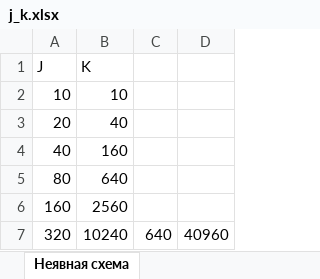
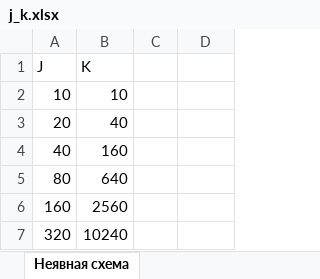
Before and after one commit to Laufinsconsca/coursework, an Excel workbook: src/main/resources/j_k.xlsx, sheet Неявная схема, drawn as a sheet; values as stored, in another font and other column widths than the file's, no borders; the diff names each change by its address in the sheet, - before the commit and + after, or states it on an @@ line.

```diff
--- a/src/main/resources/j_k.xlsx (sheet Неявная схема)
+++ b/src/main/resources/j_k.xlsx (sheet Неявная схема)
-C7: 640
+C7: (empty)
-D7: 40960
+D7: (empty)
```
Also changed, not shown: 32 other files.
